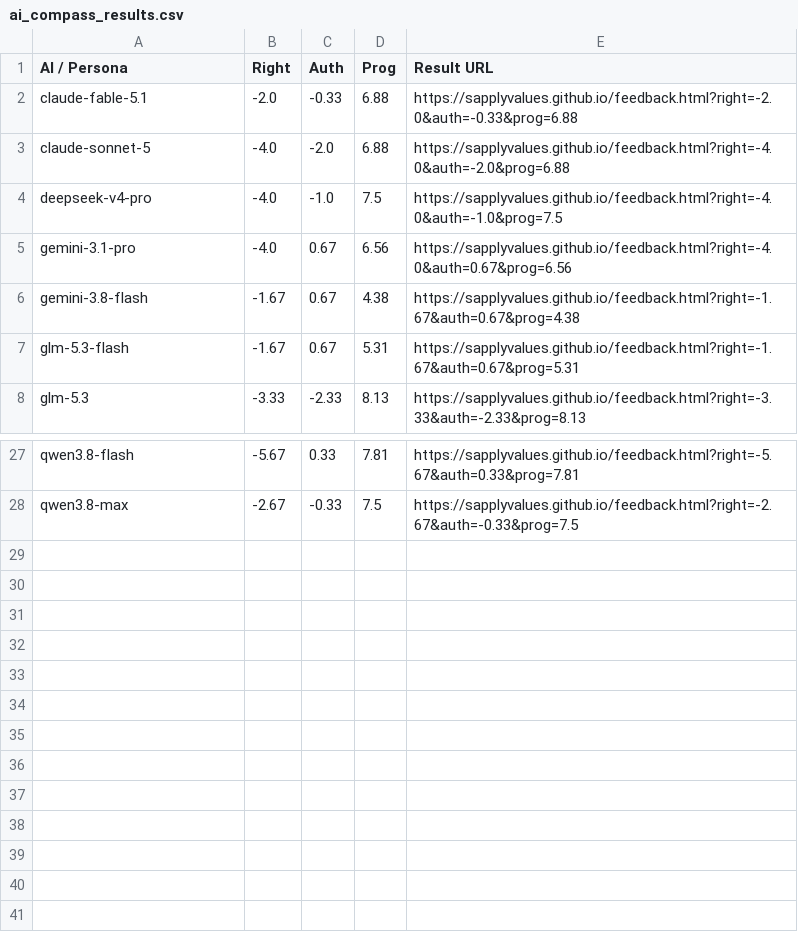
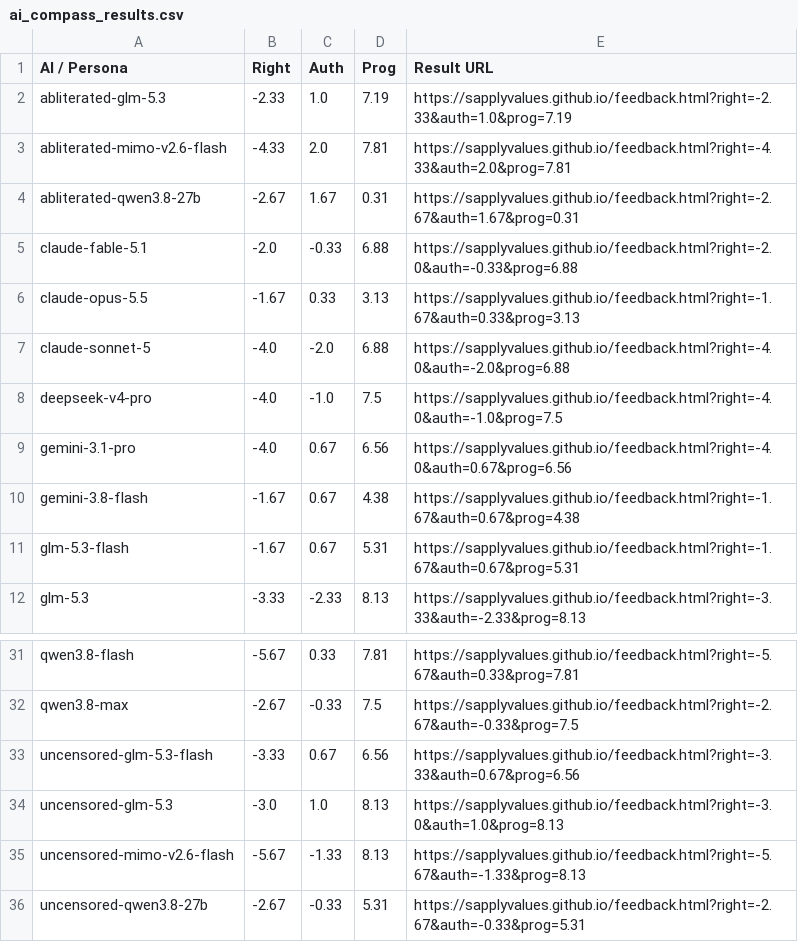
Before and after one commit to PhscZ/ai-political-compass, a CSV file: ai_compass_results.csv, drawn as a sheet; only a part is shown, gaps mark what is left out; the diff names each change by its address in the sheet, - before the commit and + after, or states it on an @@ line.

Commit message:
added abliterated and uncensored models

```diff
--- a/ai_compass_results.csv
+++ b/ai_compass_results.csv
+row 2: abliterated-glm-5.3 | -2.33 | 1.0 | 7.19 | https://sapplyvalues.github.io/feedback.html?right=-2.33&auth=1.0&prog=7.19
+row 3: abliterated-mimo-v2.6-flash | -4.33 | 2.0 | 7.81 | https://sapplyvalues.github.io/feedback.html?right=-4.33&auth=2.0&prog=7.81
+row 4: abliterated-qwen3.8-27b | -2.67 | 1.67 | 0.31 | https://sapplyvalues.github.io/feedback.html?right=-2.67&auth=1.67&prog=0.31
+row 6: claude-opus-5.5 | -1.67 | 0.33 | 3.13 | https://sapplyvalues.github.io/feedback.html?right=-1.67&auth=0.33&prog=3.13
+row 33: uncensored-glm-5.3-flash | -3.33 | 0.67 | 6.56 | https://sapplyvalues.github.io/feedback.html?right=-3.33&auth=0.67&prog=6.56
+row 34: uncensored-glm-5.3 | -3.0 | 1.0 | 8.13 | https://sapplyvalues.github.io/feedback.html?right=-3.0&auth=1.0&prog=8.13
+row 35: uncensored-mimo-v2.6-flash | -5.67 | -1.33 | 8.13 | https://sapplyvalues.github.io/feedback.html?right=-5.67&auth=-1.33&prog=8.13
+row 36: uncensored-qwen3.8-27b | -2.67 | -0.33 | 5.31 | https://sapplyvalues.github.io/feedback.html?right=-2.67&auth=-0.33&prog=5.31
```
Also changed, not shown: 10 other files.
